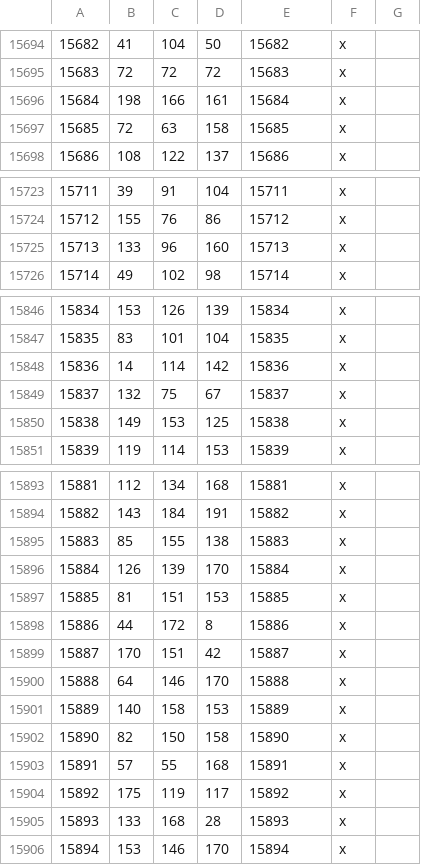
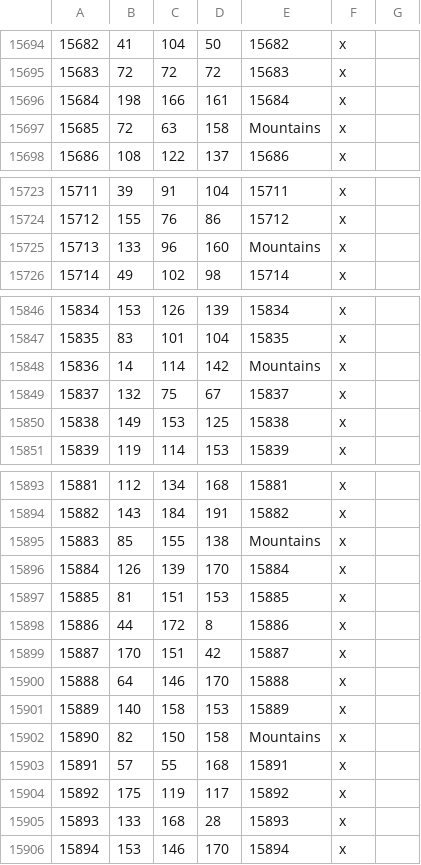
Before and after one commit to Rajas-of-Indochina/mod, a CSV file: indochina/map_data/definition.csv, drawn as a sheet; only a part is shown, gaps mark what is left out; the diff covers the shown part only.

```diff
--- a/indochina/map_data/definition.csv
+++ b/indochina/map_data/definition.csv
@@ -15696,3 +15696,3 @@
 15684;198;166;161;15684;x;
-15685;72;63;158;15685;x;
+15685;72;63;158;Mountains;x;
 15686;108;122;137;15686;x;
@@ -15724,3 +15724,3 @@
 15712;155;76;86;15712;x;
-15713;133;96;160;15713;x;
+15713;133;96;160;Mountains;x;
 15714;49;102;98;15714;x;
@@ -15847,3 +15847,3 @@
 15835;83;101;104;15835;x;
-15836;14;114;142;15836;x;
+15836;14;114;142;Mountains;x;
 15837;132;75;67;15837;x;
@@ -15894,3 +15894,3 @@
 15882;143;184;191;15882;x;
-15883;85;155;138;15883;x;
+15883;85;155;138;Mountains;x;
 15884;126;139;170;15884;x;
@@ -15901,3 +15901,3 @@
 15889;140;158;153;15889;x;
-15890;82;150;158;15890;x;
+15890;82;150;158;Mountains;x;
 15891;57;55;168;15891;x;
```
Also changed, not shown: 15 edited cells elsewhere in this file, 38 other files.
